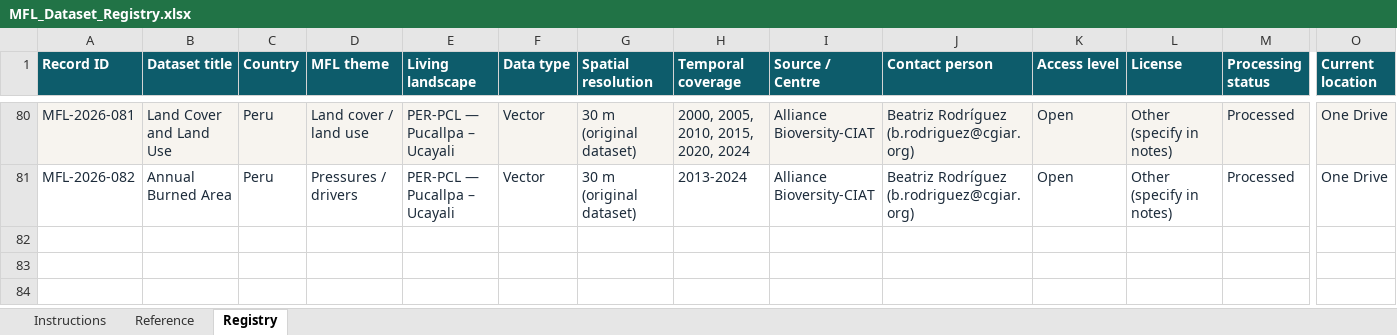
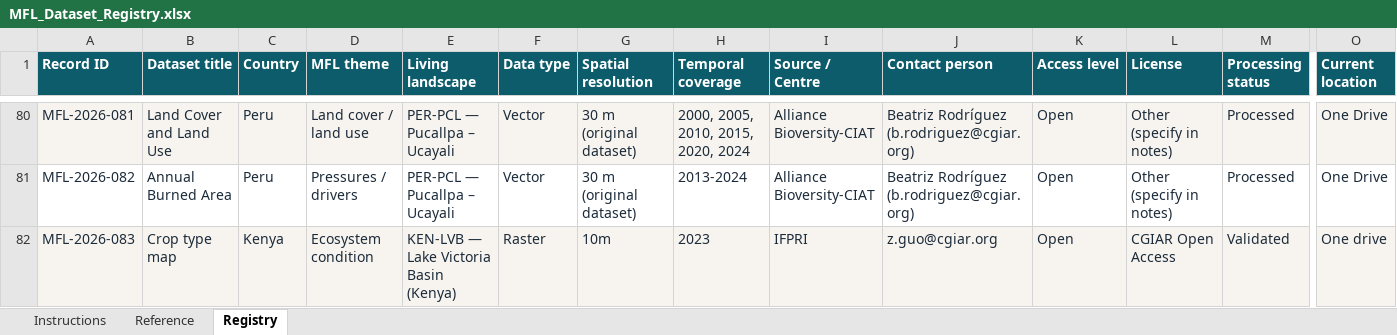
Before and after one commit to AoW2-MFL-CGIAR-Science-Program/MOSAIC_catalog, an Excel workbook: catalog/MFL_Dataset_Registry.xlsx, sheet Registry, drawn as a sheet; only a part is shown, gaps mark what is left out; values as stored, in another font and other column widths than the file's, no borders; conditional formats not drawn; rows hold the shown columns only; the diff names each change by its address in the sheet, - before the commit and + after, or states it on an @@ line.

```diff
--- a/catalog/MFL_Dataset_Registry.xlsx (sheet Registry)
+++ b/catalog/MFL_Dataset_Registry.xlsx (sheet Registry)
+row 82: MFL-2026-083 | Crop type map | Kenya | Ecosystem condition | KEN-LVB — Lake Victoria Basin (Kenya) | Raster | 10m | 2023 | IFPRI | z.guo@cgiar.org | Open | CGIAR Open Access | Validated | One drive
```
Also changed, not shown: 5 other files.
